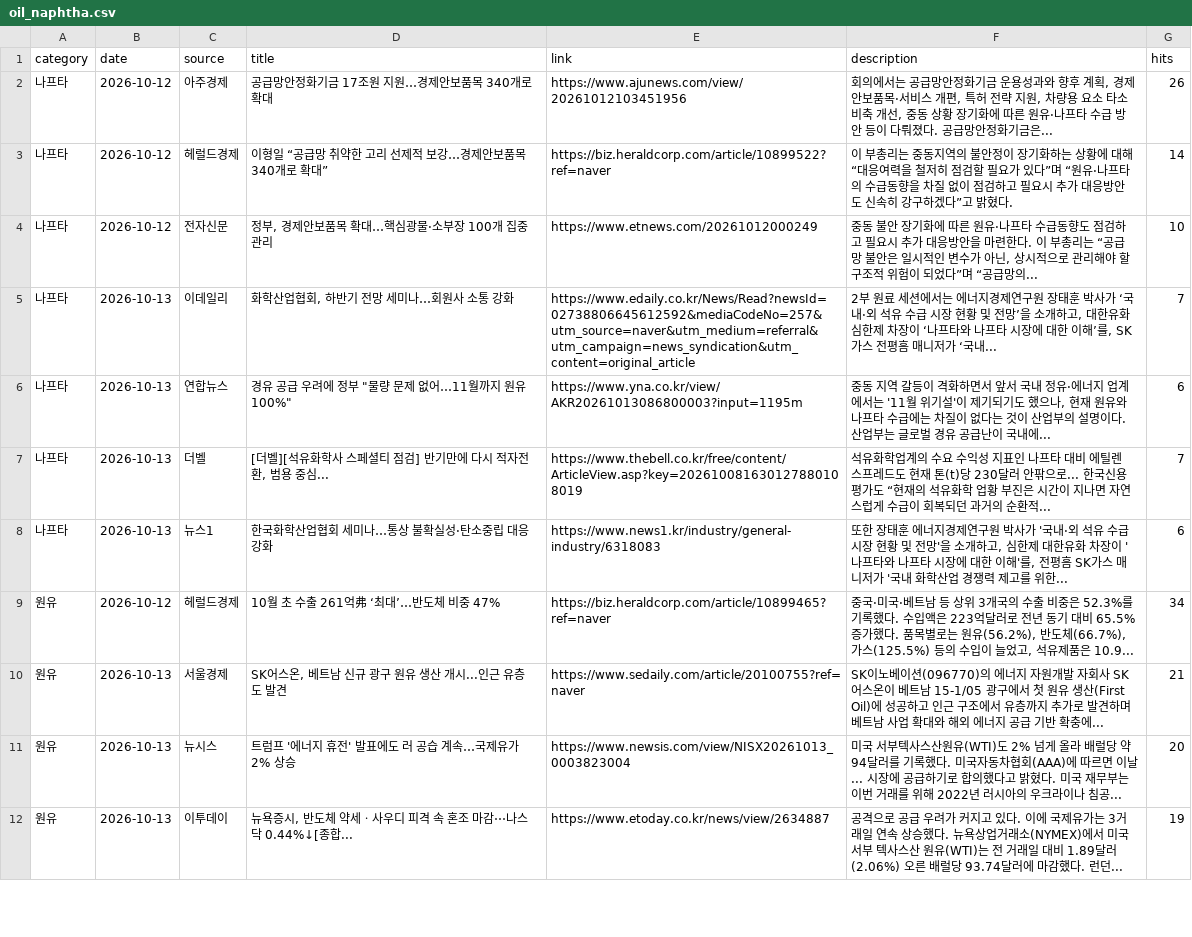
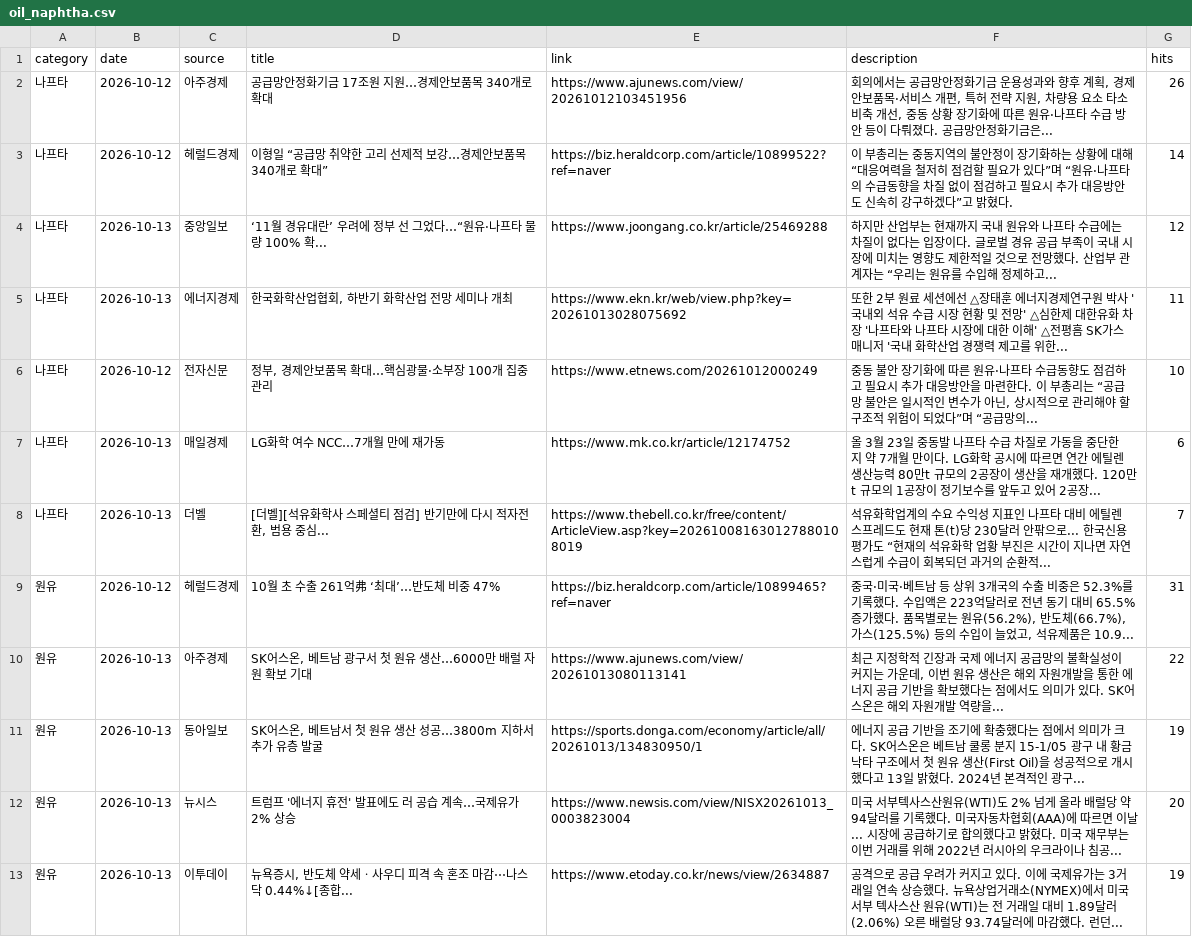
Before and after one commit to hdec-daily-news/oil-naphtha, a CSV file: oil_naphtha.csv, drawn as a sheet; only a part is shown; the diff covers the shown part only.

```diff
--- a/oil_naphtha.csv
+++ b/oil_naphtha.csv
@@ -3,9 +3,10 @@
 나프타,2026-10-12,헤럴드경제,이형일 “공급망 취약한 고리 선제적 보강…경제안보품목 340개로 확대”,https://biz.heraldcorp.com/article/10899522?ref=naver,이 부총리는 중동지역의 불안정이 장기화하는 상황에 대해 “대응여력을 철저히 점검할 필요가 있다”며 “원유·나프타의 수급동향을 차질 없이 점검하고 필요시 추가 대응방안도 신속히 강구하겠다”고 밝혔다.,14
+나프타,2026-10-13,중앙일보,‘11월 경유대란’ 우려에 정부 선 그었다…“원유·나프타 물량 100% 확...,https://www.joongang.co.kr/article/25469288,하지만 산업부는 현재까지 국내 원유와 나프타 수급에는 차질이 없다는 입장이다. 글로벌 경유 공급 부족이 국내 시장에 미치는 영향도 제한적일 것으로 전망했다. 산업부 관계자는 “우리는 원유를 수입해 정제하고... ,12
+나프타,2026-10-13,에너지경제,"한국화학산업협회, 하반기 화학산업 전망 세미나 개최",https://www.ekn.kr/web/view.php?key=20261013028075692,또한 2부 원료 세션에선 △장태훈 에너지경제연구원 박사 '국내외 석유 수급 시장 현황 및 전망' △심한제 대한유화 차장 '나프타와 나프타 시장에 대한 이해' △전평흠 SK가스 매니저 '국내 화학산업 경쟁력 제고를 위한... ,11
 나프타,2026-10-12,전자신문,"정부, 경제안보품목 확대…핵심광물·소부장 100개 집중 관리",https://www.etnews.com/20261012000249,"중동 불안 장기화에 따른 원유·나프타 수급동향도 점검하고 필요시 추가 대응방안을 마련한다. 이 부총리는 “공급망 불안은 일시적인 변수가 아닌, 상시적으로 관리해야 할 구조적 위험이 되었다”며 “공급망의... ",10
-나프타,2026-10-13,이데일리,"화학산업협회, 하반기 전망 세미나…회원사 소통 강화",https://www.edaily.co.kr/News/Read?newsId=02738806645612592&mediaCodeNo=257&utm_source=naver&utm_medium=referral&utm_campaign=news_syndication&utm_content=original_article,"2부 원료 세션에서는 에너지경제연구원 장태훈 박사가 ‘국내·외 석유 수급 시장 현황 및 전망’을 소개하고, 대한유화 심한제 차장이 ‘나프타와 나프타 시장에 대한 이해’를, SK가스 전평흠 매니저가 ‘국내... ",7
-나프타,2026-10-13,연합뉴스,"경유 공급 우려에 정부 ""물량 문제 없어…11월까지 원유 100%""",https://www.yna.co.kr/view/AKR20261013086800003?input=1195m,"중동 지역 갈등이 격화하면서 앞서 국내 정유·에너지 업계에서는 '11월 위기설'이 제기되기도 했으나, 현재 원유와 나프타 수급에는 차질이 없다는 것이 산업부의 설명이다. 산업부는 글로벌 경유 공급난이 국내에... ",6
+나프타,2026-10-13,매일경제,LG화학 여수 NCC…7개월 만에 재가동,https://www.mk.co.kr/article/12174752,올 3월 23일 중동발 나프타 수급 차질로 가동을 중단한 지 약 7개월 만이다. LG화학 공시에 따르면 연간 에틸렌 생산능력 80만t 규모의 2공장이 생산을 재개했다. 120만t 규모의 1공장이 정기보수를 앞두고 있어 2공장... ,6
 나프타,2026-10-13,더벨,"[더벨][석유화학사 스페셜티 점검] 반기만에 다시 적자전환, 범용 중심...",https://www.thebell.co.kr/free/content/ArticleView.asp?key=202610081630127880108019,석유화학업계의 수요 수익성 지표인 나프타 대비 에틸렌 스프레드도 현재 톤(t)당 230달러 안팎으로... 한국신용평가도 “현재의 석유화학 업황 부진은 시간이 지나면 자연스럽게 수급이 회복되던 과거의 순환적... ,7
-나프타,2026-10-13,뉴스1,한국화학산업협회 세미나…통상 불확실성·탄소중립 대응 강화,https://www.news1.kr/industry/general-industry/6318083,"또한 장태훈 에너지경제연구원 박사가 '국내·외 석유 수급 시장 현황 및 전망'을 소개하고, 심한제 대한유화 차장이 '나프타와 나프타 시장에 대한 이해'를, 전평흠 SK가스 매니저가 '국내 화학산업 경쟁력 제고를 위한... ",6
-원유,2026-10-12,헤럴드경제,10월 초 수출 261억弗 ‘최대’…반도체 비중 47%,https://biz.heraldcorp.com/article/10899465?ref=naver,"중국·미국·베트남 등 상위 3개국의 수출 비중은 52.3%를 기록했다. 수입액은 223억달러로 전년 동기 대비 65.5% 증가했다. 품목별로는 원유(56.2%), 반도체(66.7%), 가스(125.5%) 등의 수입이 늘었고, 석유제품은 10.9... ",34
-원유,2026-10-13,서울경제,"SK어스온, 베트남 신규 광구 원유 생산 개시...인근 유층도 발견",https://www.sedaily.com/article/20100755?ref=naver,SK이노베이션(096770)의 에너지 자원개발 자회사 SK어스온이 베트남 15-1/05 광구에서 첫 원유 생산(First Oil)에 성공하고 인근 구조에서 유층까지 추가로 발견하며 베트남 사업 확대와 해외 에너지 공급 기반 확충에... ,21
+원유,2026-10-12,헤럴드경제,10월 초 수출 261억弗 ‘최대’…반도체 비중 47%,https://biz.heraldcorp.com/article/10899465?ref=naver,"중국·미국·베트남 등 상위 3개국의 수출 비중은 52.3%를 기록했다. 수입액은 223억달러로 전년 동기 대비 65.5% 증가했다. 품목별로는 원유(56.2%), 반도체(66.7%), 가스(125.5%) 등의 수입이 늘었고, 석유제품은 10.9... ",31
+원유,2026-10-13,아주경제,"SK어스온, 베트남 광구서 첫 원유 생산…6000만 배럴 자원 확보 기대",https://www.ajunews.com/view/20261013080113141,"최근 지정학적 긴장과 국제 에너지 공급망의 불확실성이 커지는 가운데, 이번 원유 생산은 해외 자원개발을 통한 에너지 공급 기반을 확보했다는 점에서도 의미가 있다. SK어스온은 해외 자원개발 역량을... ",22
+원유,2026-10-13,동아일보,"SK어스온, 베트남서 첫 원유 생산 성공…3800m 지하서 추가 유층 발굴",https://sports.donga.com/economy/article/all/20261013/134830950/1,에너지 공급 기반을 조기에 확충했다는 점에서 의미가 크다. SK어스온은 베트남 쿨롱 분지 15-1/05 광구 내 황금낙타 구조에서 첫 원유 생산(First Oil)을 성공적으로 개시했다고 13일 밝혔다. 2024년 본격적인 광구... ,19
 원유,2026-10-13,뉴시스,트럼프 '에너지 휴전' 발표에도 러 공습 계속…국제유가 2% 상승,https://www.newsis.com/view/NISX20261013_0003823004,미국 서부텍사스산원유(WTI)도 2% 넘게 올라 배럴당 약 94달러를 기록했다. 미국자동차협회(AAA)에 따르면 이날... 시장에 공급하기로 합의했다고 밝혔다. 미국 재무부는 이번 거래를 위해 2022년 러시아의 우크라이나 침공... ,20
```
Also changed, not shown: 2 added rows, 3 removed rows and 7 edited cells elsewhere in this file, 1 other file.
